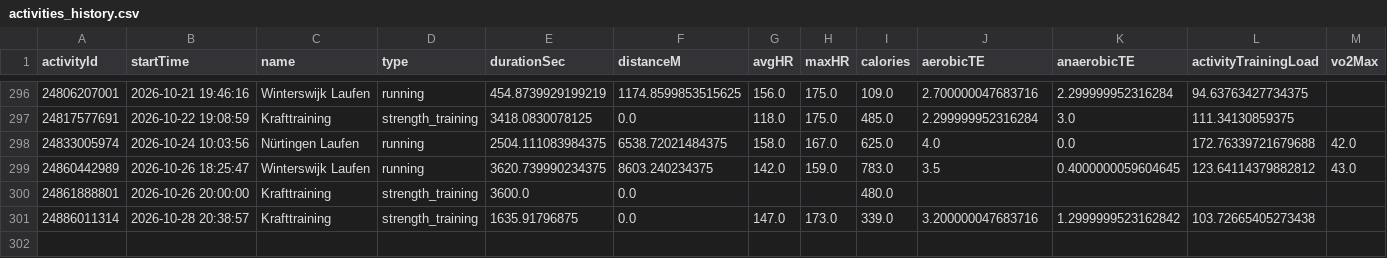
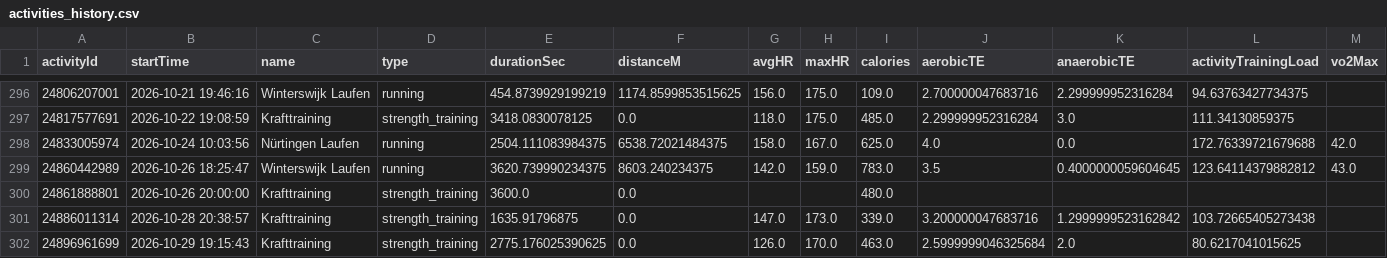
Before and after one commit to Globalcare2026/garmin-sync, a CSV file: data/history/activities_history.csv, drawn as a sheet; only a part is shown, gaps mark what is left out; the diff names each change by its address in the sheet, - before the commit and + after, or states it on an @@ line.

Commit message:
Garmin data 2026-10-30

```diff
--- a/data/history/activities_history.csv
+++ b/data/history/activities_history.csv
+row 302: 24896961699 | 2026-10-29 19:15:43 | Krafttraining | strength_training | 2775.176025390625 | 0.0 | 126.0 | 170.0 | 463.0 | 2.5999999046325684 | 2.0 | 80.6217041015625
```
Also changed, not shown: data/latest/hrv.csv, 5 other files.
